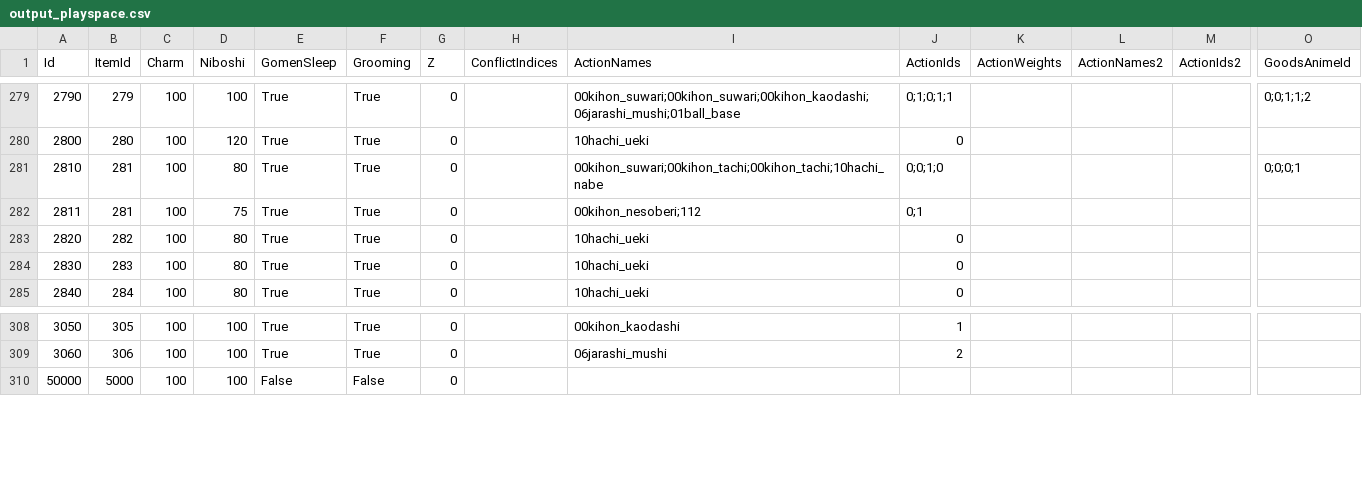
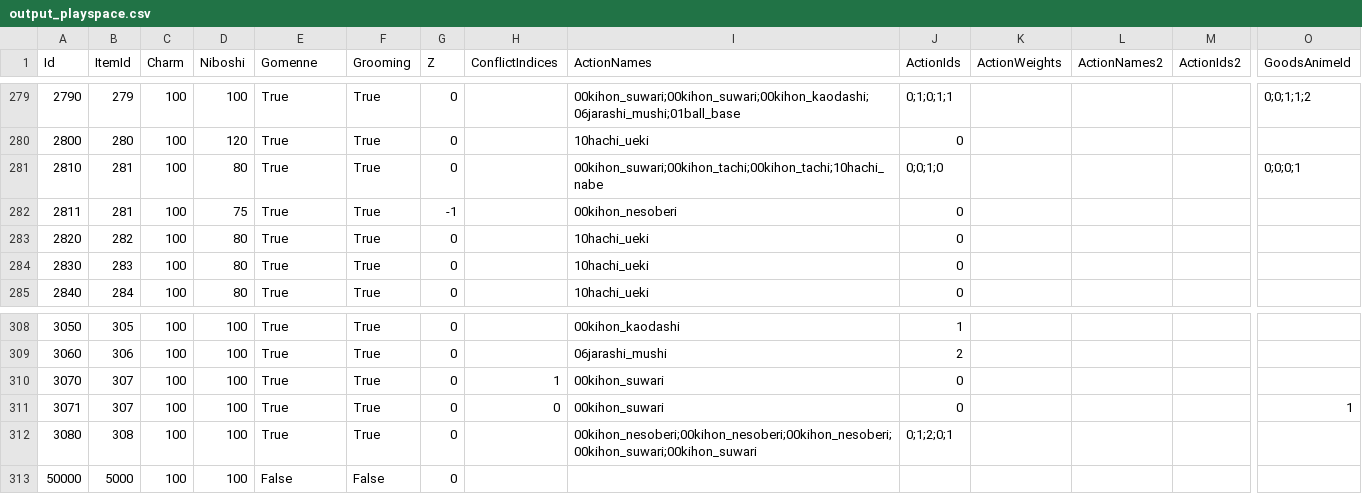
Before and after one commit to oplexz/neko-atsume-analysis, a CSV file: data/output_playspace.csv, drawn as a sheet; only a part is shown, gaps mark what is left out; rows hold the shown columns only; the diff names each change by its address in the sheet, - before the commit and + after, or states it on an @@ line.

```diff
--- a/data/output_playspace.csv
+++ b/data/output_playspace.csv
-E1: GomenSleep
+E1: Gomenne
-G282 (Z): 0
+G282 (Z): -1
-I282 (ActionNames): 00kihon_nesoberi;112
+I282 (ActionNames): 00kihon_nesoberi
-J282 (ActionIds): 0;1
+J282 (ActionIds): 0
+row 310: 3070 | 307 | 100 | 100 | True | True | 0 | 1 | 00kihon_suwari | 0
+row 311: 3071 | 307 | 100 | 100 | True | True | 0 | 0 | 00kihon_suwari | 0 |  |  |  | 1
+row 312: 3080 | 308 | 100 | 100 | True | True | 0 |  | 00kihon_nesoberi;00kihon_nesoberi;00kihon_nesoberi;00kihon_suwari;00kihon_suwari | 0;1;2;0;1
```
Also changed, not shown: transformed_data/Playspace vs Cats.csv, 14 other files.
